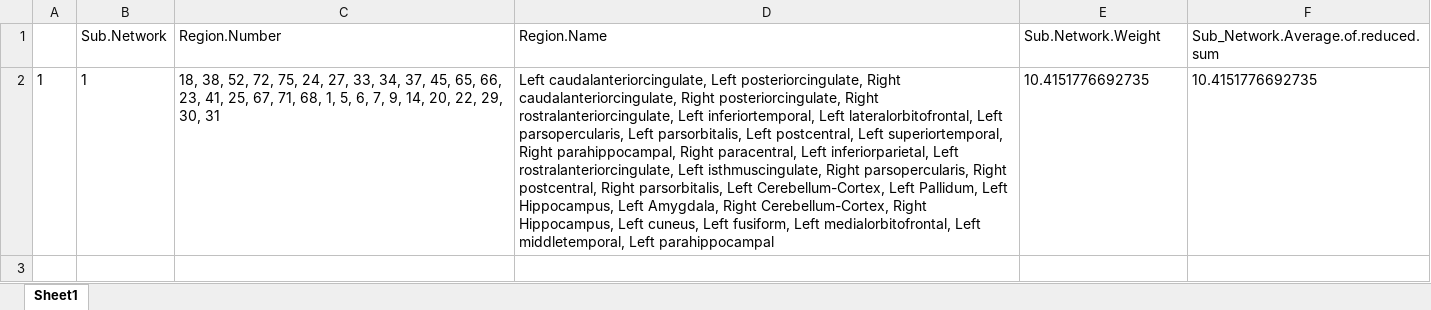
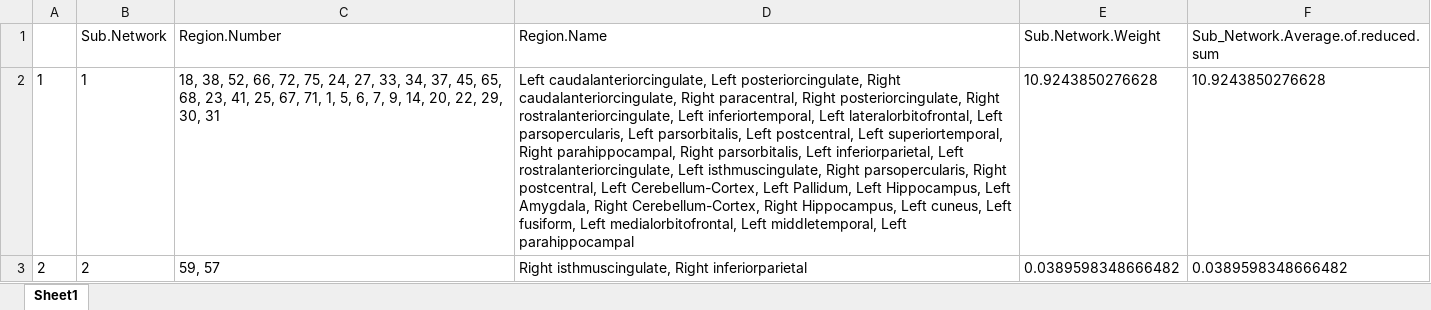
Before and after one commit to Ali-Mahzarnia/smcca_human_mice, an Excel workbook: filtering_connectome/human/net_new.xlsx, sheet Sheet1, drawn as a sheet; values as stored, in another font and other column widths than the file's, no borders; the diff names each change by its address in the sheet, - before the commit and + after, or states it on an @@ line.

```diff
--- a/filtering_connectome/human/net_new.xlsx (sheet Sheet1)
+++ b/filtering_connectome/human/net_new.xlsx (sheet Sheet1)
-C2 (Region.Number): …38, 52, 72, 75, 24, 27, 33, 34, 37, 45, 65, 66, 23, 41, 25, 67, 71, 68, 1, 5,…
+C2 (Region.Number): …38, 52, 66, 72, 75, 24, 27, 33, 34, 37, 45, 65, 68, 23, 41, 25, 67, 71, 1, 5,…
-D2 (Region.Name): …caudalanteriorcingulate, Right posteriorcingulate, Right rostralanteriorcingulate, Left inferiortemporal, Left lateralorbitofrontal, Left parsopercularis, Left parsorbitalis, Left postcentral, Left superiortemporal, Right parahippocampal, Right paracentral, Left inferiorparietal, Left rostralanteriorcingulate, Left isthmuscingulate, Right parsopercularis, Right postcentral, Right parsorbitalis, Left Cerebellum-Cortex,…
+D2 (Region.Name): …caudalanteriorcingulate, Right paracentral, Right posteriorcingulate, Right rostralanteriorcingulate, Left inferiortemporal, Left lateralorbitofrontal, Left parsopercularis, Left parsorbitalis, Left postcentral, Left superiortemporal, Right parahippocampal, Right parsorbitalis, Left inferiorparietal, Left rostralanteriorcingulate, Left isthmuscingulate, Right parsopercularis, Right postcentral, Left Cerebellum-Cortex,…
-E2 (Sub.Network.Weight): 10.4151776692735
+E2 (Sub.Network.Weight): 10.9243850276628
-F2: 10.4151776692735
+F2: 10.9243850276628
+row 3: 2 | 2 | 59, 57 | Right isthmuscingulate, Right inferiorparietal | 0.0389598348666482 | 0.0389598348666482
```
Also changed, not shown: filtering_connectome/human/RNA_result_ordered.xlsx, 9 other files.
